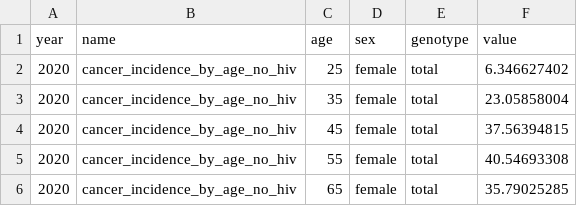
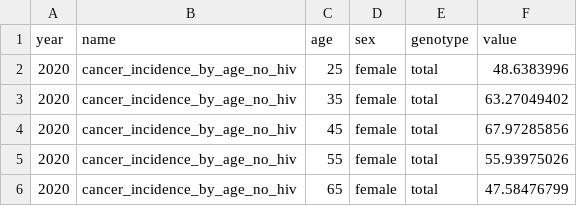
Before and after one commit to amath-idm/hpvsim_pxv_wlwh, a CSV file: data/south_africa_cancer_incidence_by_age_no_hiv.csv, drawn as a sheet.

Commit message:
update data files

```diff
--- a/data/south_africa_cancer_incidence_by_age_no_hiv.csv
+++ b/data/south_africa_cancer_incidence_by_age_no_hiv.csv
@@ -1,6 +1,6 @@
 year,name,age,sex,genotype,value
-2020,cancer_incidence_by_age_no_hiv,25,female,total,6.346627402
-2020,cancer_incidence_by_age_no_hiv,35,female,total,23.05858004
-2020,cancer_incidence_by_age_no_hiv,45,female,total,37.56394815
-2020,cancer_incidence_by_age_no_hiv,55,female,total,40.54693308
-2020,cancer_incidence_by_age_no_hiv,65,female,total,35.79025285
+2020,cancer_incidence_by_age_no_hiv,25,female,total,48.6383996
+2020,cancer_incidence_by_age_no_hiv,35,female,total,63.27049402
+2020,cancer_incidence_by_age_no_hiv,45,female,total,67.97285856
+2020,cancer_incidence_by_age_no_hiv,55,female,total,55.93975026
+2020,cancer_incidence_by_age_no_hiv,65,female,total,47.58476799
```
Also changed, not shown: data/south_africa_cancer_incidence_by_age_with_hiv.csv.
